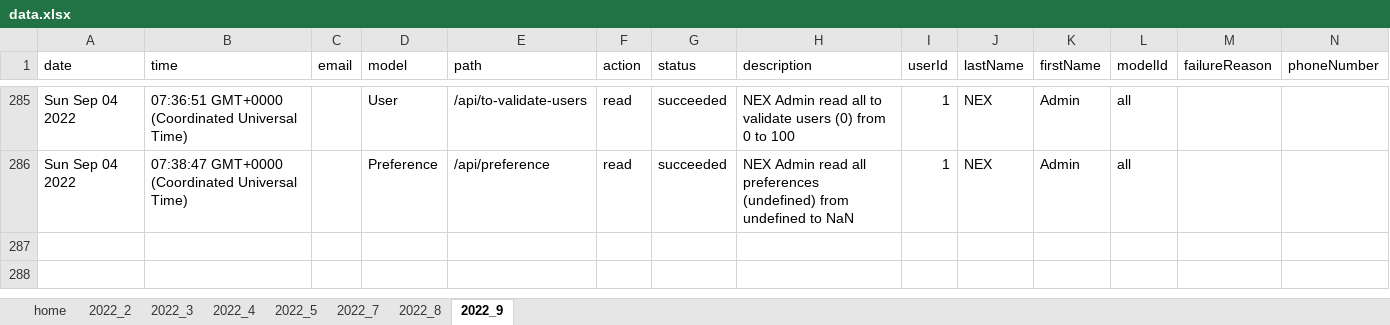
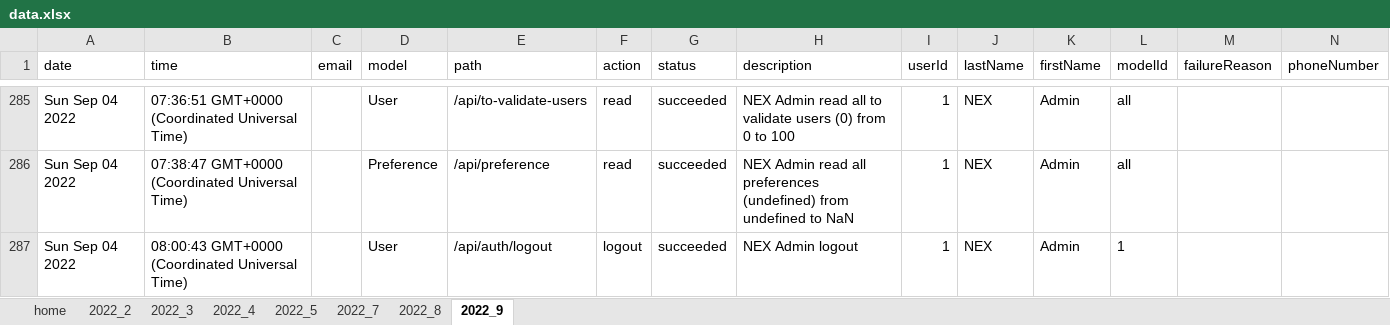
Before and after one commit to Nex-Developers/Molory-Backend, an Excel workbook: user-logs/data.xlsx, sheet 2022_9, drawn as a sheet; only a part is shown, gaps mark what is left out; values as stored, in another font and other column widths than the file's, no borders; the diff names each change by its address in the sheet, - before the commit and + after, or states it on an @@ line.

```diff
--- a/user-logs/data.xlsx (sheet 2022_9)
+++ b/user-logs/data.xlsx (sheet 2022_9)
+row 287: Sun Sep 04 2022 | 08:00:43 GMT+0000 (Coordinated Universal Time) |  | User | /api/auth/logout | logout | succeeded | NEX Admin logout | 1 | NEX | Admin | 1
```
Also changed, not shown: 1 other file.
